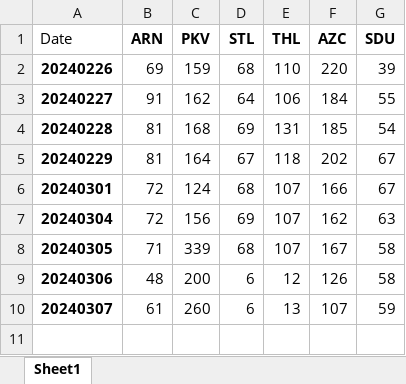
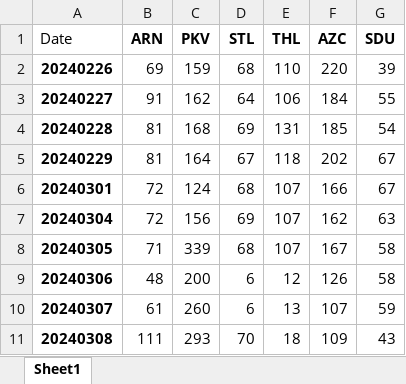
Before and after one commit to kailongley/CMS_Testing, an Excel workbook: CMS/Post_Site_Total_Alarms.xlsx, sheet Sheet1, drawn as a sheet; values as stored, in another font and other column widths than the file's, no borders; the diff names each change by its address in the sheet, - before the commit and + after, or states it on an @@ line.

```diff
--- a/CMS/Post_Site_Total_Alarms.xlsx (sheet Sheet1)
+++ b/CMS/Post_Site_Total_Alarms.xlsx (sheet Sheet1)
+row 11: 20240308 | 111 | 293 | 70 | 18 | 109 | 43
```
Also changed, not shown: CMS/Master_Alarms.xlsx, CMS/Pre_Site_Total_Alarms.xlsx, 7 other files.
